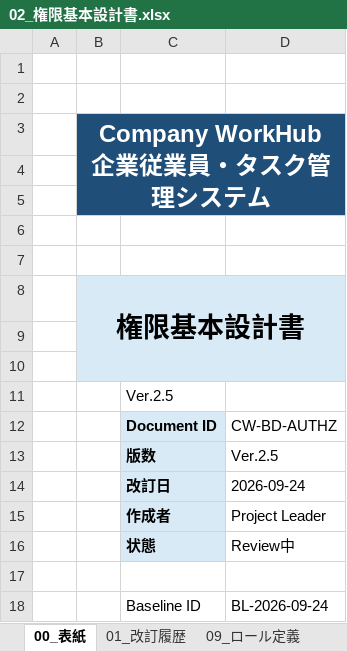
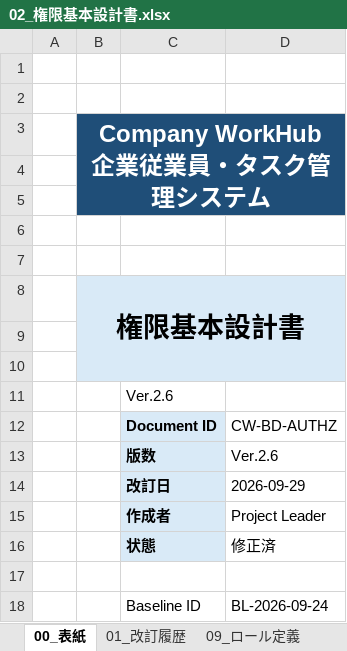
Before and after one commit to ansin-lin/LearnProject, an Excel workbook: 基本設計/02_権限基本設計書.xlsx, sheet 00_表紙, drawn as a sheet; values as stored, in another font and other column widths than the file's, no borders; the diff names each change by its address in the sheet, - before the commit and + after, or states it on an @@ line.

```diff
--- a/基本設計/02_権限基本設計書.xlsx (sheet 00_表紙)
+++ b/基本設計/02_権限基本設計書.xlsx (sheet 00_表紙)
-C11: Ver.2.5
+C11: Ver.2.6
-D13: Ver.2.5
+D13: Ver.2.6
-D14: 2026-09-24
+D14: 2026-09-29
-D16: Review中
+D16: 修正済
```
Also changed, not shown: sheet 10_メニュー権限, sheet 01_改訂履歴, sheet 09_ロール定義, sheet 12_権限コード, sheet 11_機能権限, sheet 13_API権限対応, 基本設計/10_API共通と認証_基本設計書.xlsx, 詳細設計/01A_画面詳細設計書テンプレート.xlsx, 46 other files.
